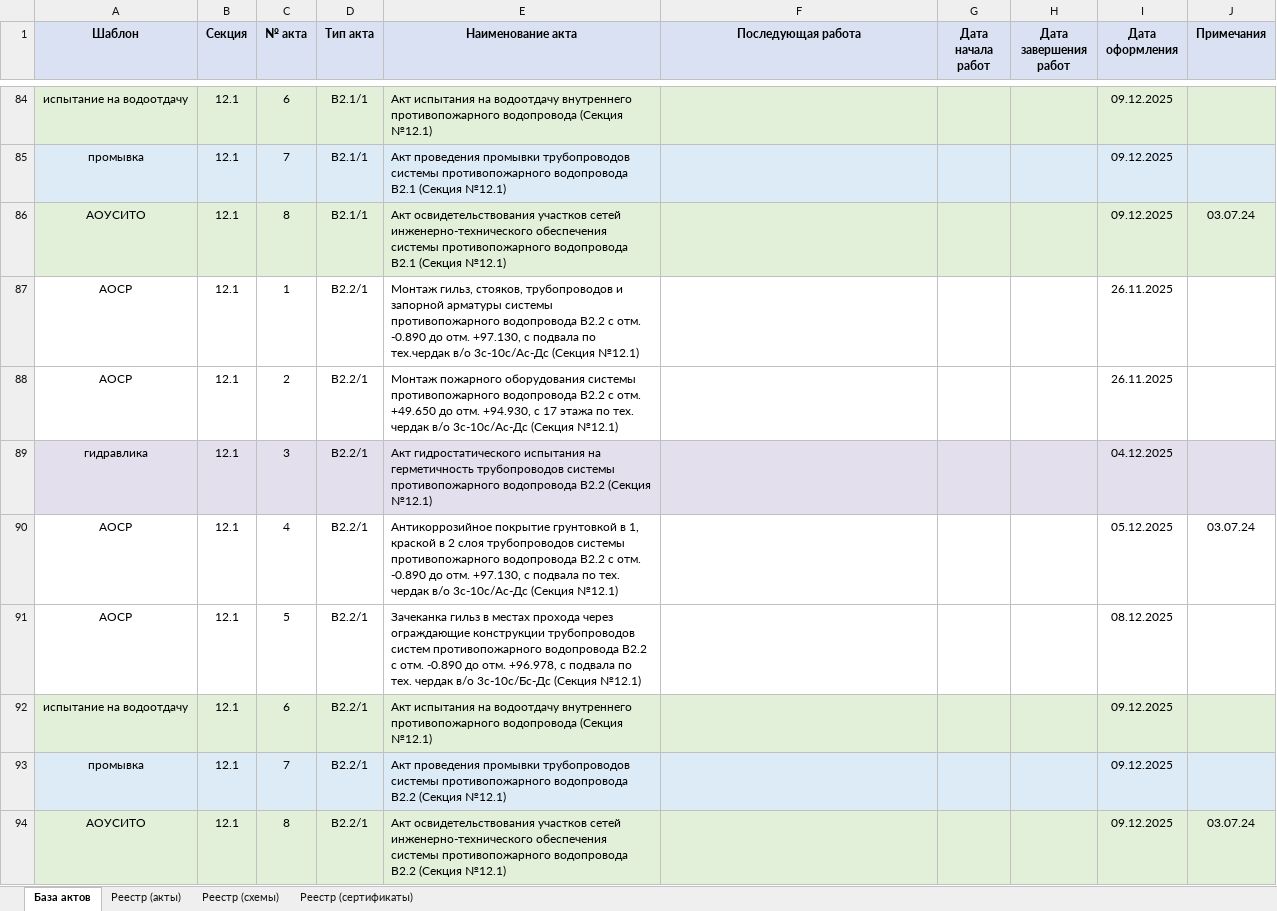
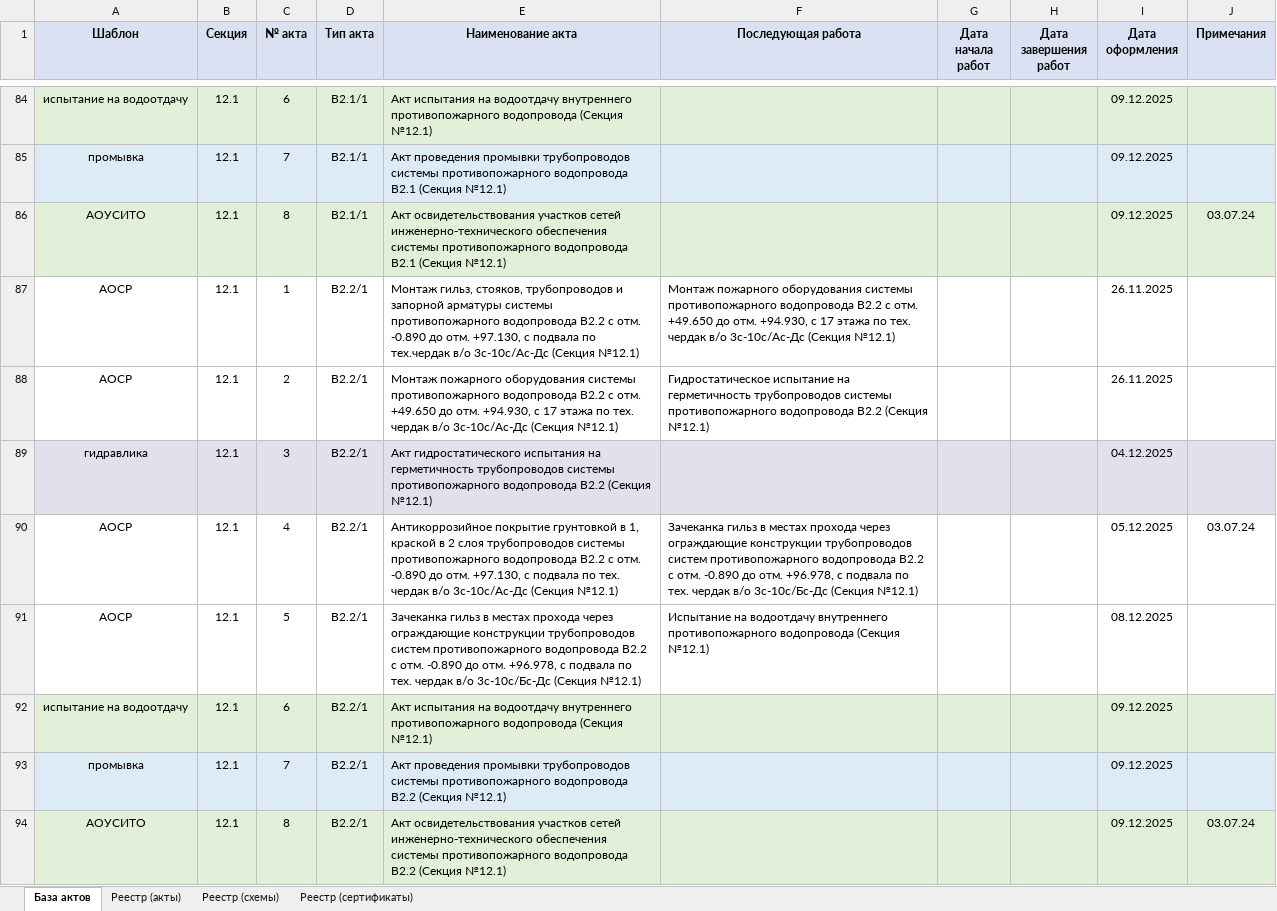
Before and after one commit to ktowho/ISPOLNIT, an Excel workbook: output/spreadsheet/Основная таблица ИБ12 (ВК).xlsx, sheet База актов, drawn as a sheet; only a part is shown, gaps mark what is left out; values as stored, in another font and other column widths than the file's, no borders; the diff covers the shown part only; the diff names each change by its address in the sheet, - before the commit and + after, or states it on an @@ line.

```diff
--- a/output/spreadsheet/Основная таблица ИБ12 (ВК).xlsx (sheet База актов)
+++ b/output/spreadsheet/Основная таблица ИБ12 (ВК).xlsx (sheet База актов)
-F87 (Последующая работа): (empty)
+F87 (Последующая работа): Монтаж пожарного оборудования системы противопожарного водопровода В2.2 с отм. +49.650 до отм. +94.930, с 17 этажа по тех. чердак в/о 3с-10с/Ас-Дс (Секция №12.1)
-F88 (Последующая работа): (empty)
+F88 (Последующая работа): Гидростатическое испытание на герметичность трубопроводов системы противопожарного водопровода В2.2 (Секция №12.1)
-F90 (Последующая работа): (empty)
+F90 (Последующая работа): Зачеканка гильз в местах прохода через ограждающие конструкции трубопроводов систем противопожарного водопровода В2.2 с отм. -0.890 до отм. +96.978, с подвала по тех. чердак в/о 3с-10с/Бс-Дс (Секция №12.1)
-F91 (Последующая работа): (empty)
+F91 (Последующая работа): Испытание на водоотдачу внутреннего противопожарного водопровода (Секция №12.1)
```
Also changed, not shown: 136 edited cells elsewhere in this sheet, sheet Реестр (акты), 2 other files.
